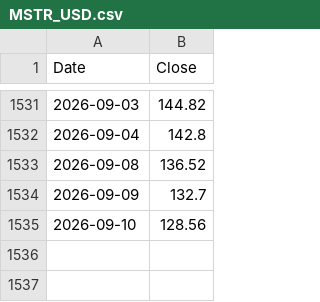
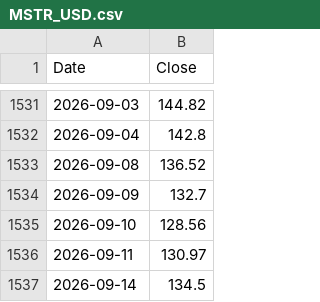
Before and after one commit to kittycapital/strategy, a CSV file: MSTR_USD.csv, drawn as a sheet; only a part is shown, gaps mark what is left out; the diff names each change by its address in the sheet, - before the commit and + after, or states it on an @@ line.

```diff
--- a/MSTR_USD.csv
+++ b/MSTR_USD.csv
+row 1536: 2026-09-11 | 130.97
+row 1537: 2026-09-14 | 134.5
```
Also changed, not shown: BTC_USD.csv, 2 other files.
